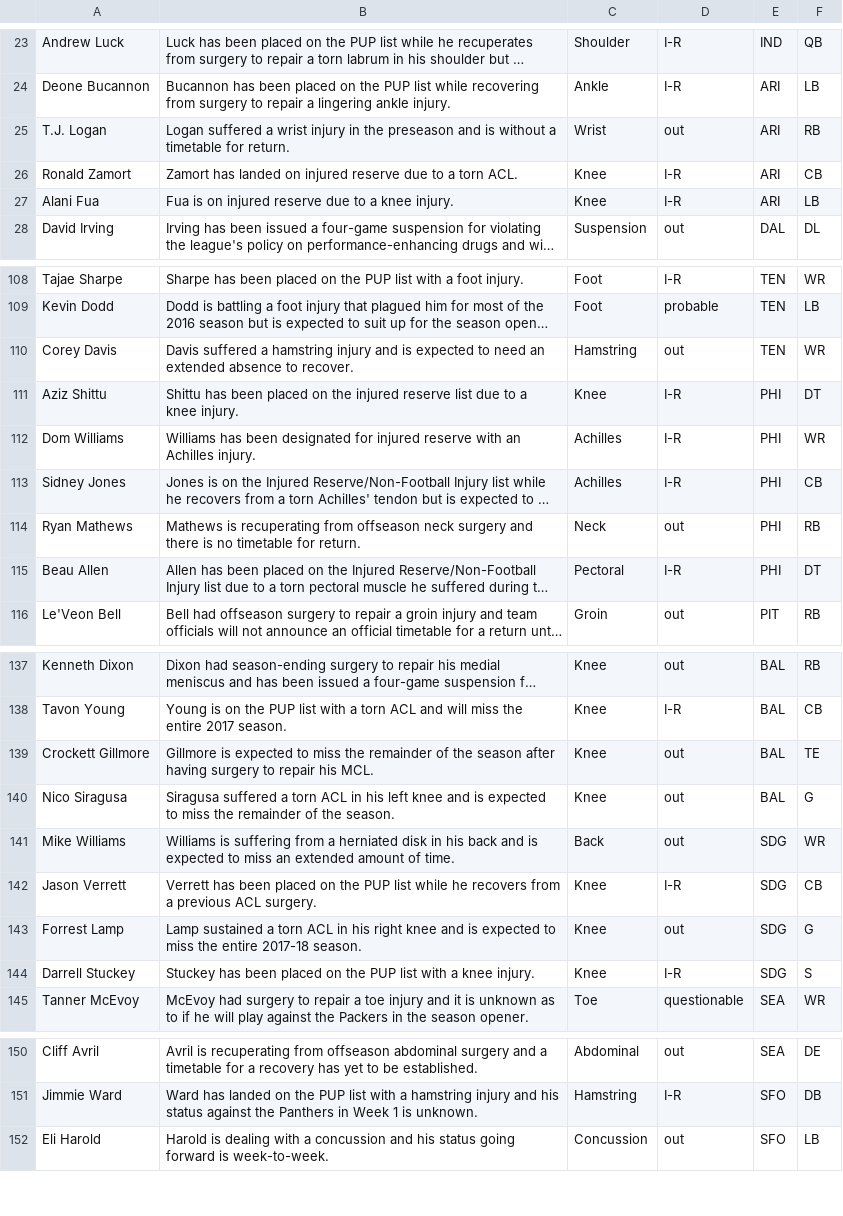
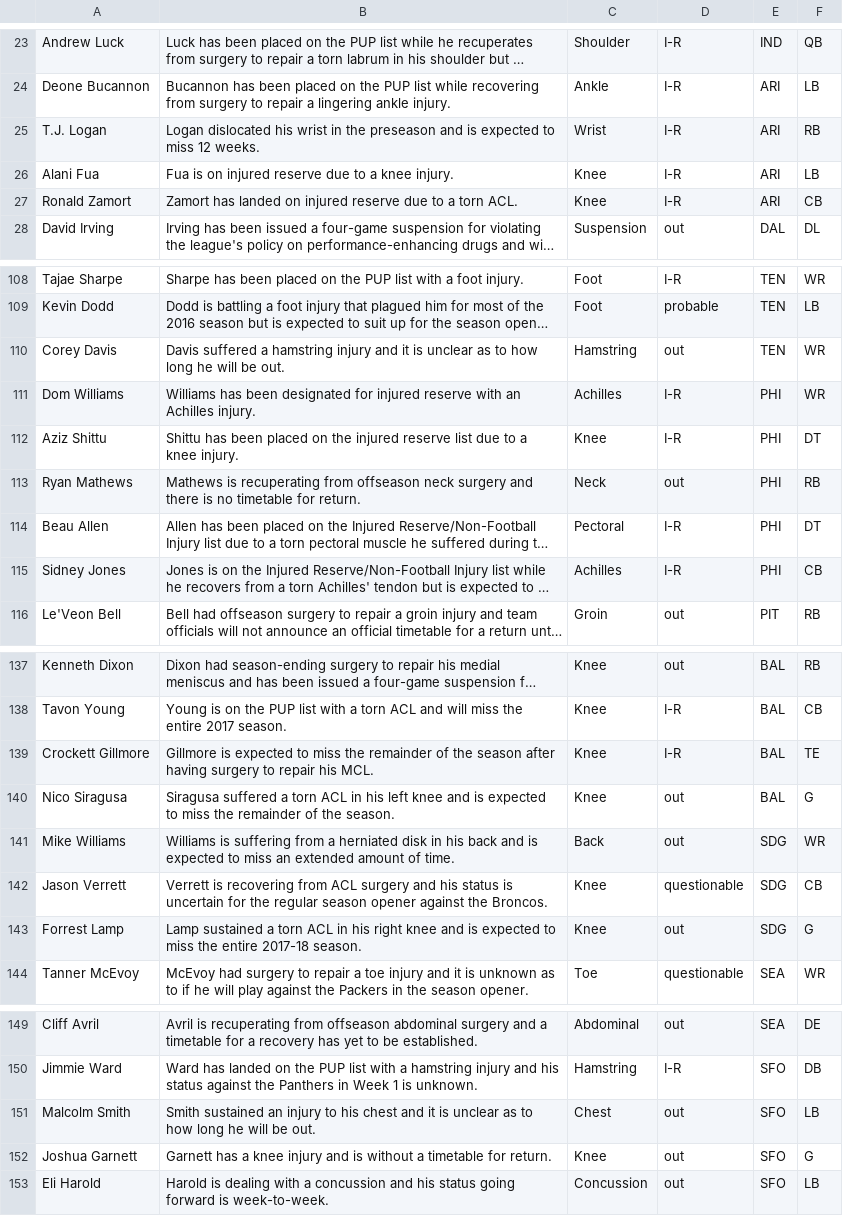
Before and after one commit to joshbegley/NFL-injuries, a CSV file: injuries.csv, drawn as a sheet; only a part is shown, gaps mark what is left out; long unchanged cells end in …; removed rows and columns are numbered as before the commit, all else as after; the diff covers the shown part only; the diff names each change by its address in the sheet, - before the commit and + after, or states it on an @@ line.

Commit message:
automatic updates

```diff
--- a/injuries.csv
+++ b/injuries.csv
-B25: Logan suffered a wrist injury in the preseason and is without a timetable for return.
+B25: Logan dislocated his wrist in the preseason and is expected to miss 12 weeks.
-D25: out
+D25: I-R
@@ row 27 moved to row 26: Alani Fua @@
-B110: …injury and is expected to need an extended absence to recover.
+B110: …injury and it is unclear as to how long he will be out.
@@ row 112 moved to row 111: Dom Williams @@
@@ row 113 moved to row 115: Sidney Jones @@
-D139: out
+D139: I-R
-B142: Verrett has been placed on the PUP list while he recovers from a previous ACL surgery.
+B142: Verrett is recovering from ACL surgery and his status is uncertain for the regular season opener against the Broncos.
-D142: I-R
+D142: questionable
-row 144: Darrell Stuckey | Stuckey has been placed on the PUP list with a knee injury. | Knee | I-R | SDG | S
+row 151: Malcolm Smith | Smith sustained an injury to his chest and it is unclear as to how long he will be out. | Chest | out | SFO | LB
+row 152: Joshua Garnett | Garnett has a knee injury and is without a timetable for return. | Knee | out | SFO | G
```
Also changed, not shown: 4 moved rows and 1 edited cell elsewhere in this file.
